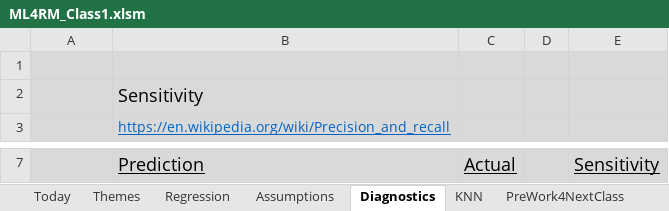
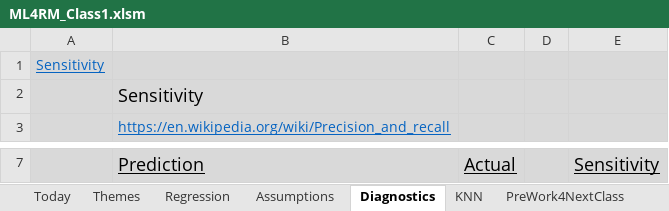
Before and after one commit to DavidRomoff/ML4RM, an Excel workbook: ML4RM_Class1.xlsm, sheet Diagnostics, drawn as a sheet; only a part is shown, gaps mark what is left out; values as stored, in another font and other column widths than the file's, no borders; charts and pictures not drawn; the diff names each change by its address in the sheet, - before the commit and + after, or states it on an @@ line.

Commit message:
Add files via upload

```diff
--- a/ML4RM_Class1.xlsm (sheet Diagnostics)
+++ b/ML4RM_Class1.xlsm (sheet Diagnostics)
-A1: (empty)
+A1: Sensitivity
```
Also changed, not shown: charts or pictures.
